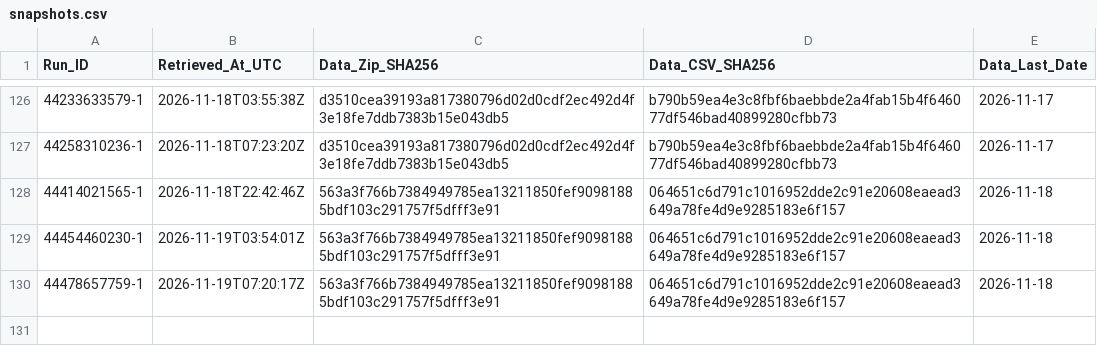
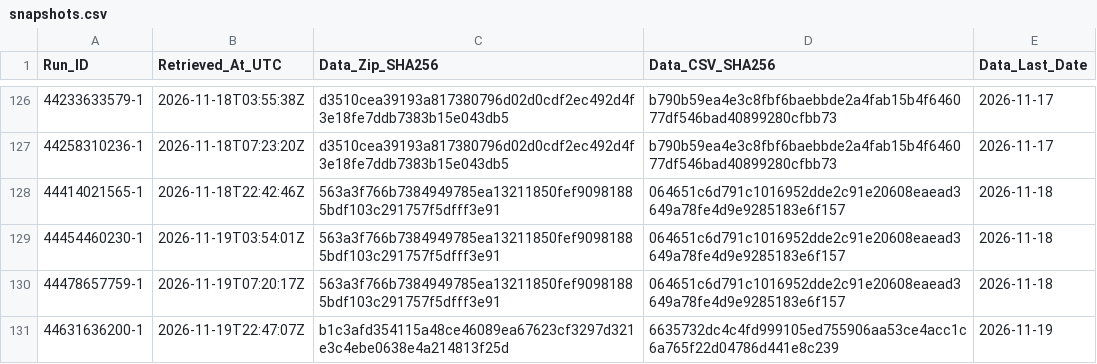
Before and after one commit to junsato1001-ops/-fx-forward-ledger, a CSV file: data/ecb/snapshots.csv, drawn as a sheet; only a part is shown, gaps mark what is left out; the diff names each change by its address in the sheet, - before the commit and + after, or states it on an @@ line.

```diff
--- a/data/ecb/snapshots.csv
+++ b/data/ecb/snapshots.csv
+row 131: 44631636200-1 | 2026-11-19T22:47:07Z | b1c3afd354115a48ce46089ea67623cf3297d321e3c4ebe0638e4a214813f25d | 6635732dc4c4fd999105ed755906aa53ce4acc1c6a765f22d04786d441e8c239 | 2026-11-19
```
Also changed, not shown: ledger/forecasts.csv, ledger/outcomes.csv, 2 other files.
